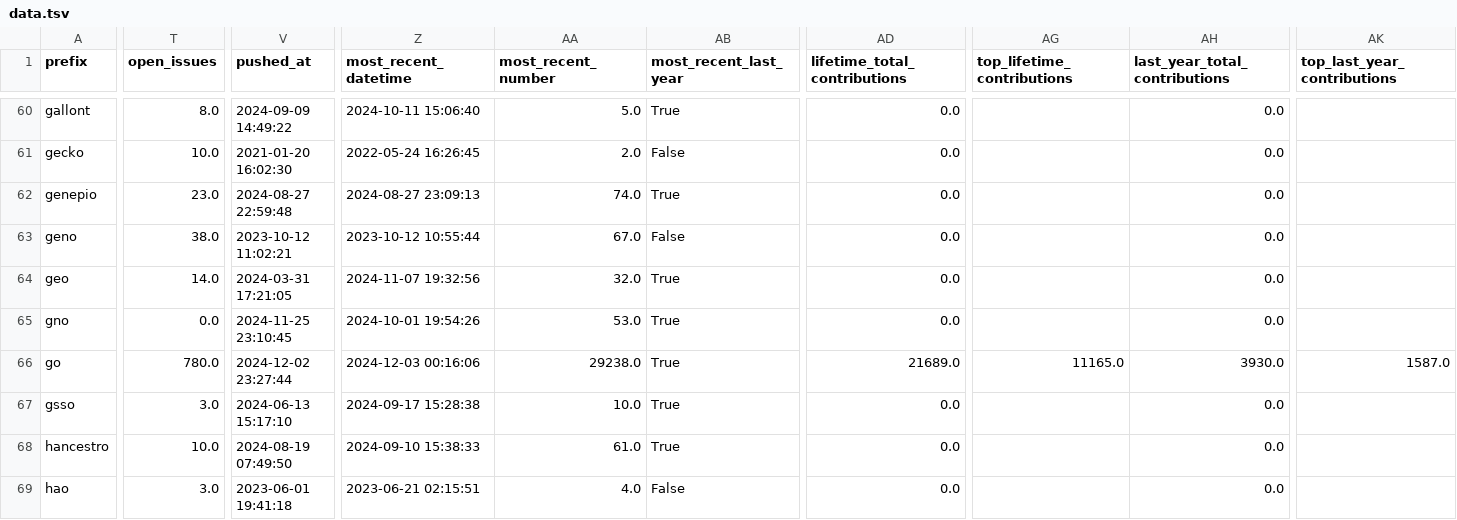
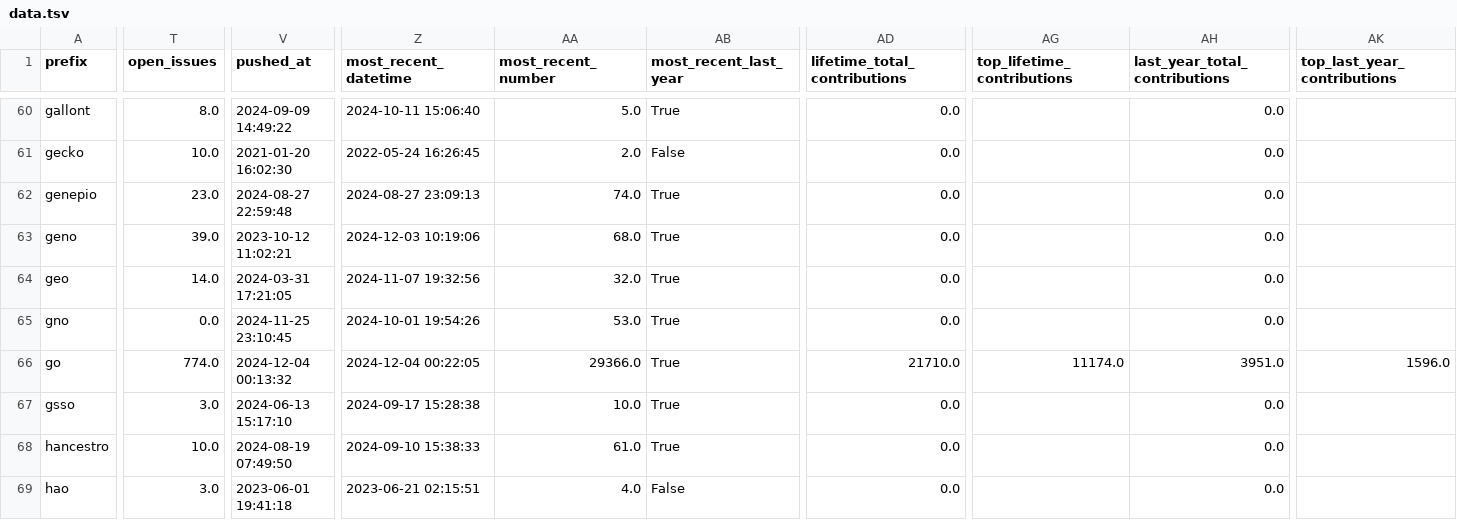
Before and after one commit to cthoyt/obo-community-health, a TSV file: data/data.tsv, drawn as a sheet; only a part is shown, gaps mark what is left out; the diff covers the shown part only; the diff names each change by its address in the sheet, - before the commit and + after, or states it on an @@ line.

```diff
--- a/data/data.tsv
+++ b/data/data.tsv
-T63 (open_issues): 38.0
+T63 (open_issues): 39.0
-Z63 (most_recent_datetime): 2023-10-12 10:55:44
+Z63 (most_recent_datetime): 2024-12-03 10:19:06
-AA63 (most_recent_number): 67.0
+AA63 (most_recent_number): 68.0
-AB63 (most_recent_last_year): False
+AB63 (most_recent_last_year): True
-T66 (open_issues): 780.0
+T66 (open_issues): 774.0
-V66 (pushed_at): 2024-12-02 23:27:44
+V66 (pushed_at): 2024-12-04 00:13:32
-Z66 (most_recent_datetime): 2024-12-03 00:16:06
+Z66 (most_recent_datetime): 2024-12-04 00:22:05
-AA66 (most_recent_number): 29238.0
+AA66 (most_recent_number): 29366.0
-AD66 (lifetime_total_contributions): 21689.0
+AD66 (lifetime_total_contributions): 21710.0
-AG66 (top_lifetime_contributions): 11165.0
+AG66 (top_lifetime_contributions): 11174.0
-AH66 (last_year_total_contributions): 3930.0
+AH66 (last_year_total_contributions): 3951.0
-AK66 (top_last_year_contributions): 1587.0
+AK66 (top_last_year_contributions): 1596.0
```
Also changed, not shown: 76 edited cells elsewhere in this file, 6 other files.
